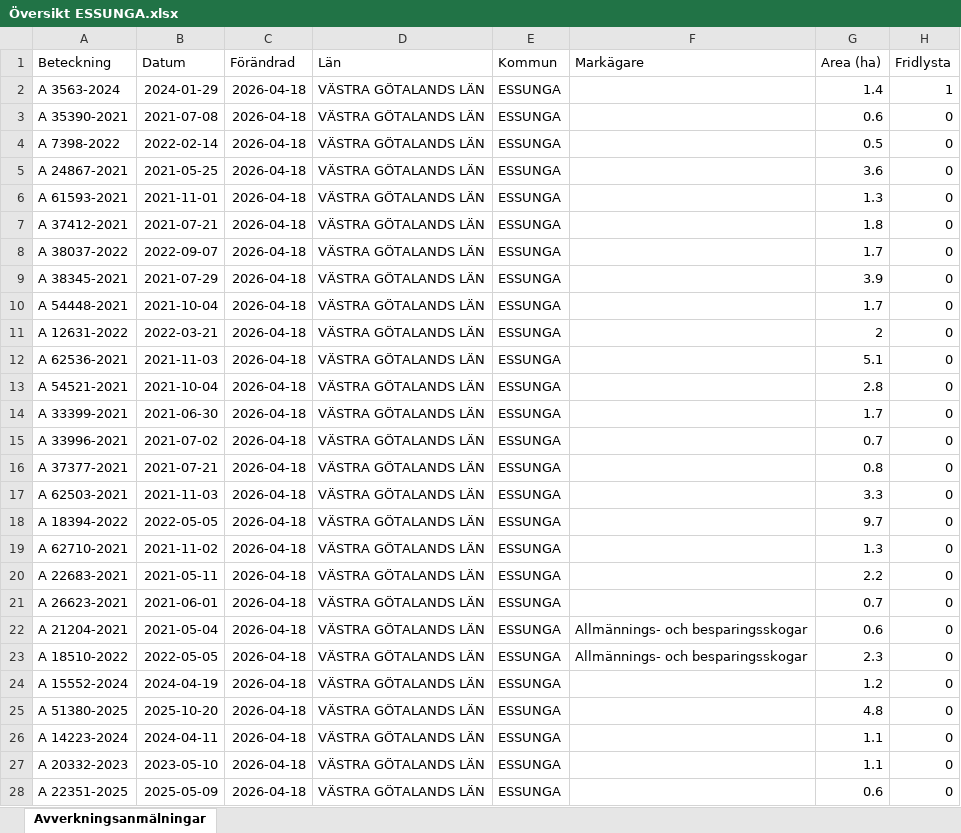
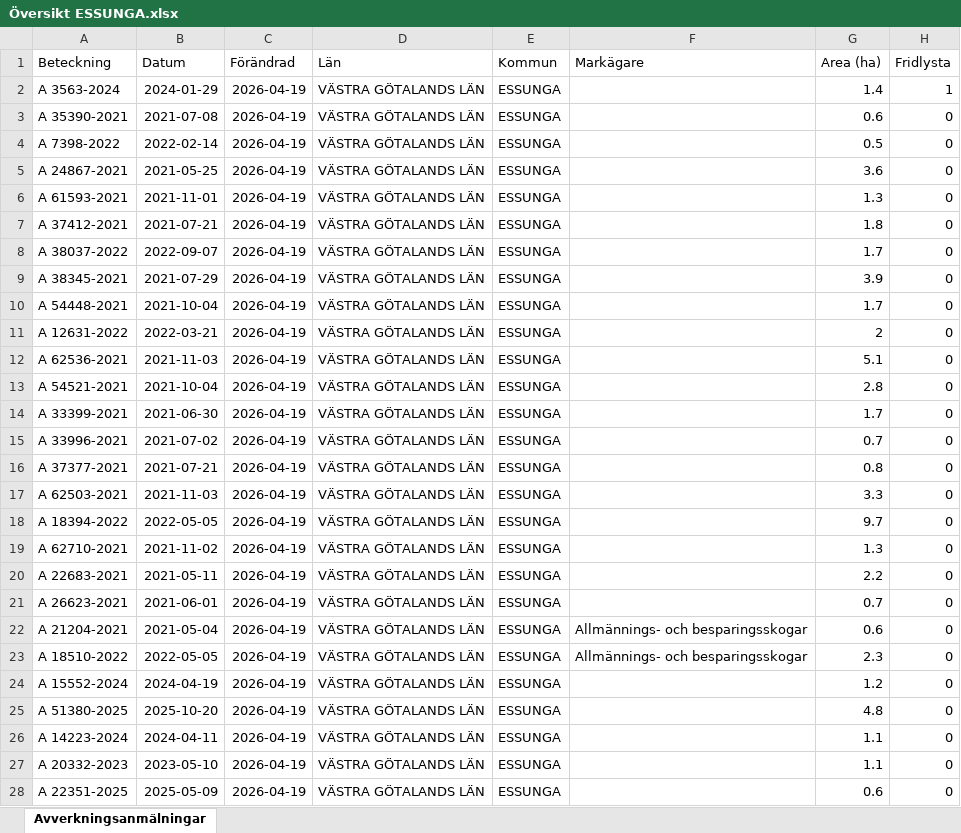
Before and after one commit to klasma/Logging_1445, an Excel workbook: Översikt ESSUNGA.xlsx, sheet Avverkningsanmälningar, drawn as a sheet; only a part is shown; values as stored, in another font and other column widths than the file's, no borders; the diff covers the shown part only; the diff names each change by its address in the sheet, - before the commit and + after, or states it on an @@ line.

```diff
--- a/Översikt ESSUNGA.xlsx (sheet Avverkningsanmälningar)
+++ b/Översikt ESSUNGA.xlsx (sheet Avverkningsanmälningar)
-C2:C28 (Förändrad): 2026-04-18
+C2:C28 (Förändrad): 2026-04-19
```
Also changed, not shown: 86 edited cells elsewhere in this sheet, artfynd/A 3563-2024 artfynd.xlsx, 5 other files.
